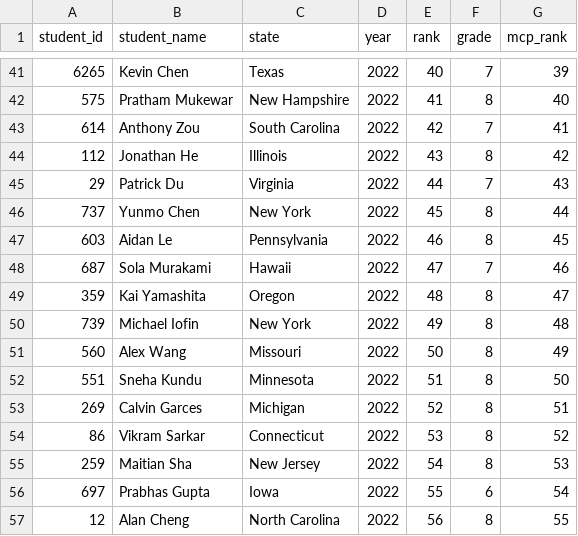
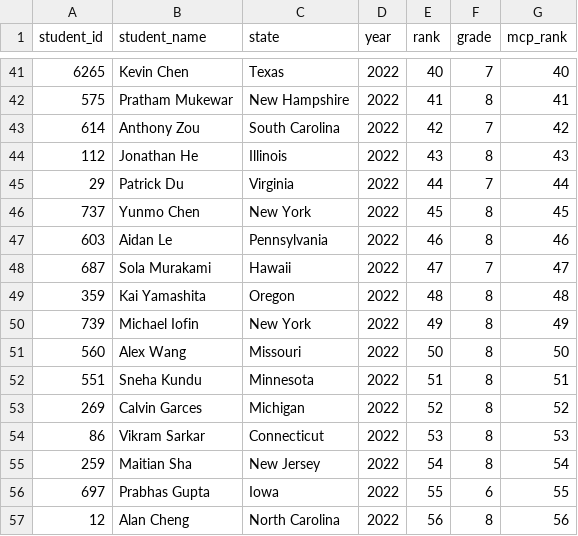
Before and after one commit to x-du/math-competition, a CSV file: database/contests/mathcounts-national-rank/year=2022/results.csv, drawn as a sheet; only a part is shown, gaps mark what is left out; the diff covers the shown part only.

Commit message:
Fixing MathCounts National Rank 2022 results

```diff
--- a/database/contests/mathcounts-national-rank/year=2022/results.csv
+++ b/database/contests/mathcounts-national-rank/year=2022/results.csv
@@ -41,17 +41,17 @@ student_id,student_name,state,year,rank,grade,mcp_rank
-6265,Kevin Chen,Texas,2022,40,7,39
-575,Pratham Mukewar,New Hampshire,2022,41,8,40
-614,Anthony Zou,South Carolina,2022,42,7,41
-112,Jonathan He,Illinois,2022,43,8,42
-29,Patrick Du,Virginia,2022,44,7,43
-737,Yunmo Chen,New York,2022,45,8,44
-603,Aidan Le,Pennsylvania,2022,46,8,45
-687,Sola Murakami,Hawaii,2022,47,7,46
-359,Kai Yamashita,Oregon,2022,48,8,47
-739,Michael Iofin,New York,2022,49,8,48
-560,Alex Wang,Missouri,2022,50,8,49
-551,Sneha Kundu,Minnesota,2022,51,8,50
-269,Calvin Garces,Michigan,2022,52,8,51
-86,Vikram Sarkar,Connecticut,2022,53,8,52
-259,Maitian Sha,New Jersey,2022,54,8,53
-697,Prabhas Gupta,Iowa,2022,55,6,54
-12,Alan Cheng,North Carolina,2022,56,8,55
+6265,Kevin Chen,Texas,2022,40,7,40
+575,Pratham Mukewar,New Hampshire,2022,41,8,41
+614,Anthony Zou,South Carolina,2022,42,7,42
+112,Jonathan He,Illinois,2022,43,8,43
+29,Patrick Du,Virginia,2022,44,7,44
+737,Yunmo Chen,New York,2022,45,8,45
+603,Aidan Le,Pennsylvania,2022,46,8,46
+687,Sola Murakami,Hawaii,2022,47,7,47
+359,Kai Yamashita,Oregon,2022,48,8,48
+739,Michael Iofin,New York,2022,49,8,49
+560,Alex Wang,Missouri,2022,50,8,50
+551,Sneha Kundu,Minnesota,2022,51,8,51
+269,Calvin Garces,Michigan,2022,52,8,52
+86,Vikram Sarkar,Connecticut,2022,53,8,53
+259,Maitian Sha,New Jersey,2022,54,8,54
+697,Prabhas Gupta,Iowa,2022,55,6,55
+12,Alan Cheng,North Carolina,2022,56,8,56
```
Also changed, not shown: 28 edited cells elsewhere in this file, 2 other files.
